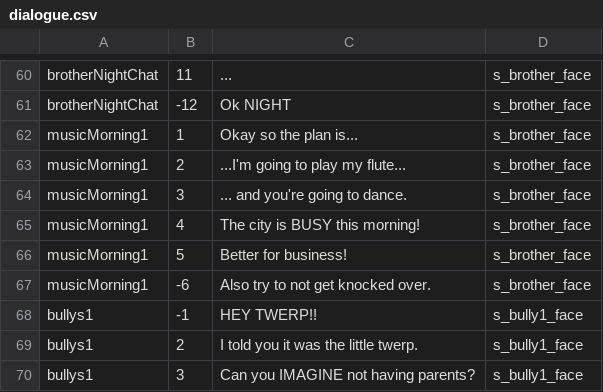
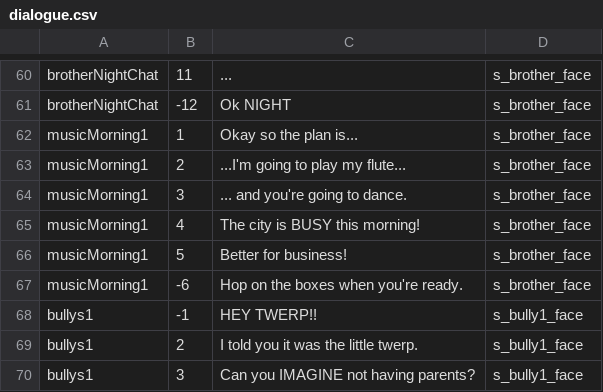
Before and after one commit to PureNukage/diver-man, a CSV file: project/datafiles/dialogue.csv, drawn as a sheet; only a part is shown, gaps mark what is left out.

```diff
--- a/project/datafiles/dialogue.csv
+++ b/project/datafiles/dialogue.csv
@@ -66,3 +66,3 @@ musicMorning1,4,The city is BUSY this morning! ,s_brother_face
 musicMorning1,5,Better for business!,s_brother_face
-musicMorning1,-6,Also try to not get knocked over. ,s_brother_face
+musicMorning1,-6,Hop on the boxes when you're ready.,s_brother_face
 bullys1,-1,HEY TWERP!!,s_bully1_face
```
Also changed, not shown: 15 other files.
